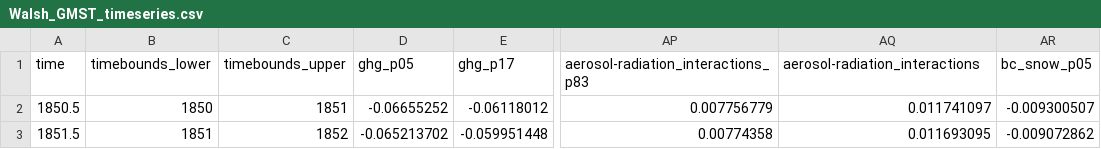
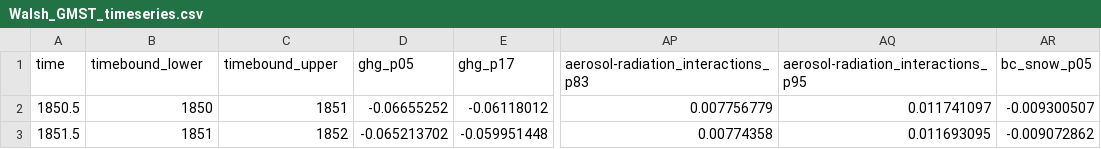
Before and after one commit to ClimateIndicator/data, a CSV file: data/anthropogenic_warming/Walsh_GMST_timeseries.csv, drawn as a sheet; only a part is shown, gaps mark what is left out; the diff names each change by its address in the sheet, - before the commit and + after, or states it on an @@ line.

Commit message:
fix a couple of inconsistencies

```diff
--- a/data/anthropogenic_warming/Walsh_GMST_timeseries.csv
+++ b/data/anthropogenic_warming/Walsh_GMST_timeseries.csv
-B1: timebounds_lower
+B1: timebound_lower
-C1: timebounds_upper
+C1: timebound_upper
-AQ1: aerosol-radiation_interactions
+AQ1: aerosol-radiation_interactions_p95
```
